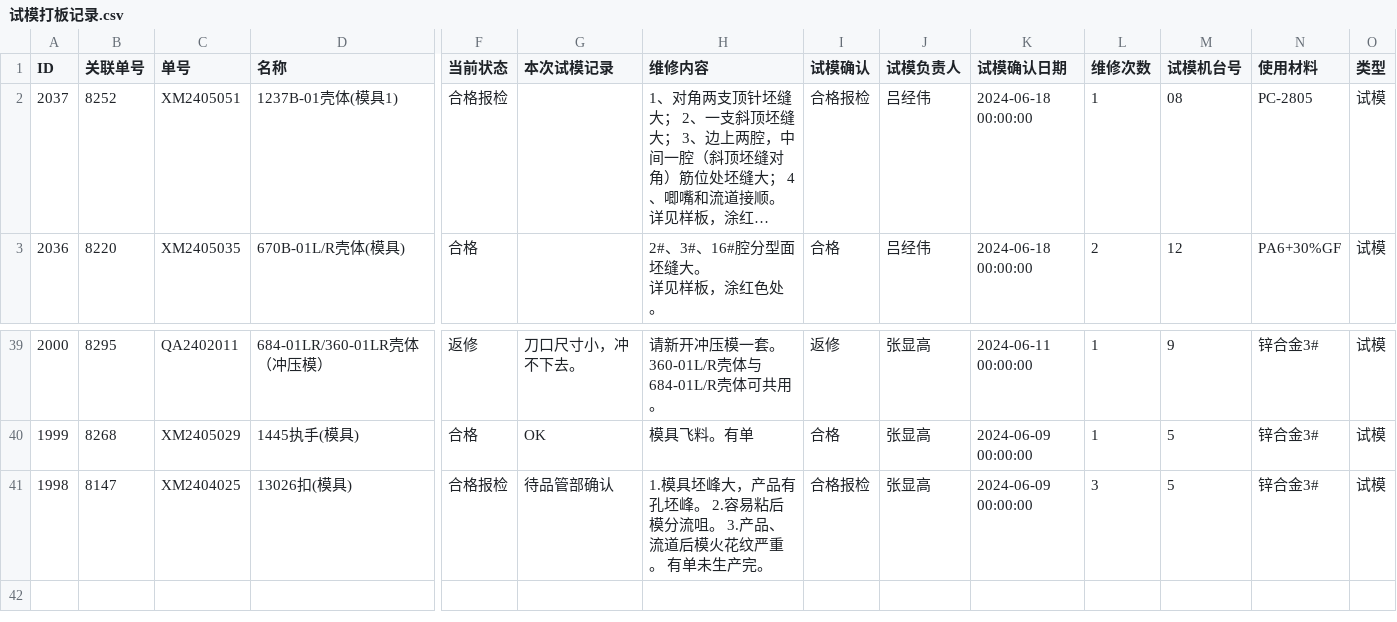
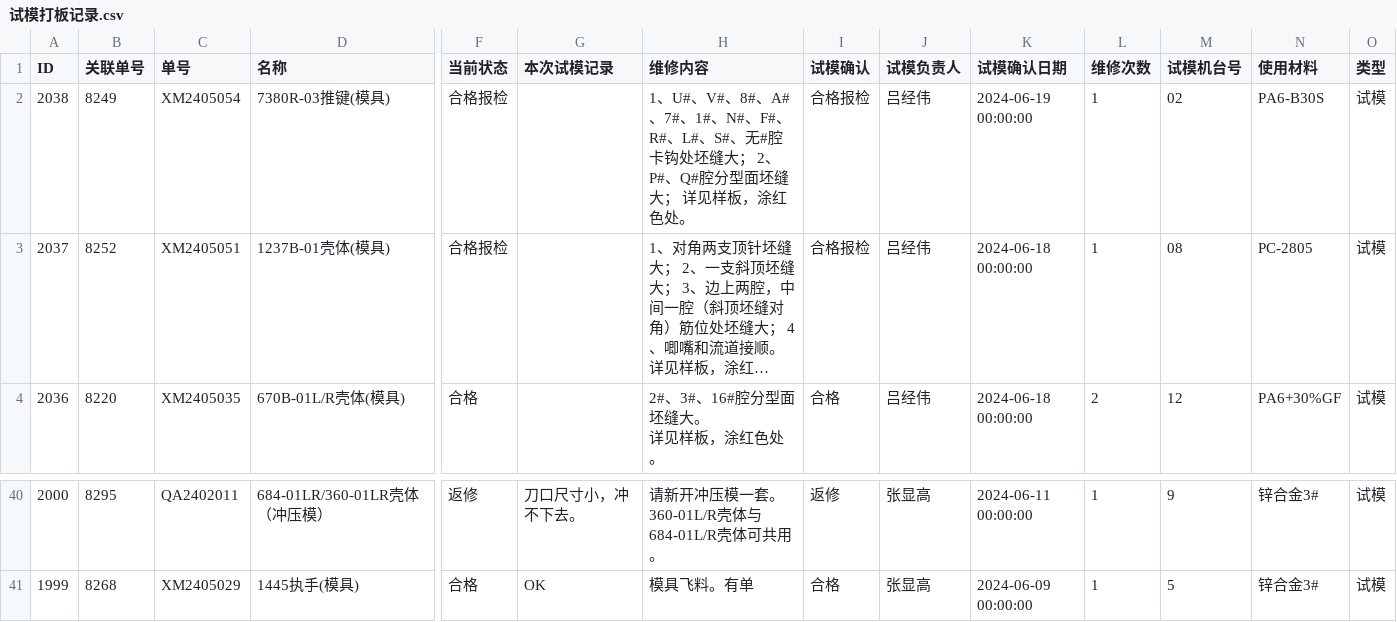
Before and after one commit to lits2024/vig, a CSV file: 试模打板记录.csv, drawn as a sheet; only a part is shown, gaps mark what is left out; long unchanged cells end in …; removed rows and columns are numbered as before the commit, all else as after; rows hold the shown columns only; the diff names each change by its address in the sheet, - before the commit and + after, or states it on an @@ line.

Commit message:
Updating 试模打板记录.csv

```diff
--- a/试模打板记录.csv
+++ b/试模打板记录.csv
+row 2: 2038 | 8249 | XM2405054 | 7380R-03推键(模具) | 合格报检 |  | 1、U#、V#、8#、A#、7#、1#、N#、F#、R#、L#、S#、无#腔卡钩处坯缝大； 2、P#、Q#腔分型面坯缝大； 详见样板，涂红色处。 | 合格报检 | 吕经伟 | 2024-06-19 00:00:00 | 1 | 02 | PA6-B30S | 试模
-D3 (名称): 1237B-01壳体(模具1)
+D3 (名称): 1237B-01壳体(模具)
-row 41: 1998 | 8147 | XM2404025 | 13026扣(模具) | 合格报检 | 待品管部确认 | 1.模具坯峰大，产品有孔坯峰。 2.容易粘后模分流咀。 3.产品、流道后模火花纹严重。 有单未生产完。 | 合格报检 | 张显高 | 2024-06-09 00:00:00 | 3 | 5 | 锌合金3# | 试模
```
